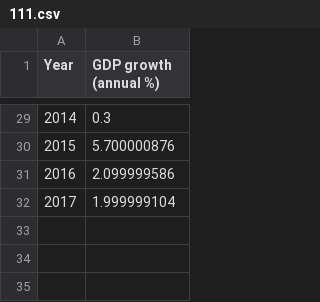
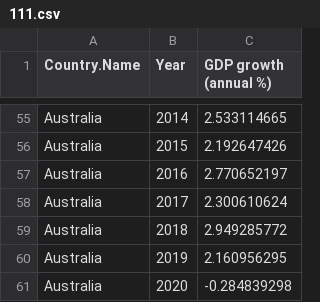
Before and after one commit to roastedbun/Interactive-Viz, a CSV file: 111.csv, drawn as a sheet; only a part is shown, gaps mark what is left out; addresses are those after the commit; the diff covers the shown part only; the diff names each change by its address in the sheet, - before the commit and + after, or states it on an @@ line.

```diff
--- a/111.csv
+++ b/111.csv
+column A (Country.Name), rows 55-58: all Australia
-C55 (GDP growth (annual %)): 0.3
+C55 (GDP growth (annual %)): 2.533114665
-C56 (GDP growth (annual %)): 5.700000876
+C56 (GDP growth (annual %)): 2.192647426
-C57 (GDP growth (annual %)): 2.099999586
+C57 (GDP growth (annual %)): 2.770652197
-C58 (GDP growth (annual %)): 1.999999104
+C58 (GDP growth (annual %)): 2.300610624
+row 59: Australia | 2018 | 2.949285772
+row 60: Australia | 2019 | 2.160956295
+row 61: Australia | 2020 | -0.284839298
```
Also changed, not shown: 26 added rows and 27 edited cells elsewhere in this file.
